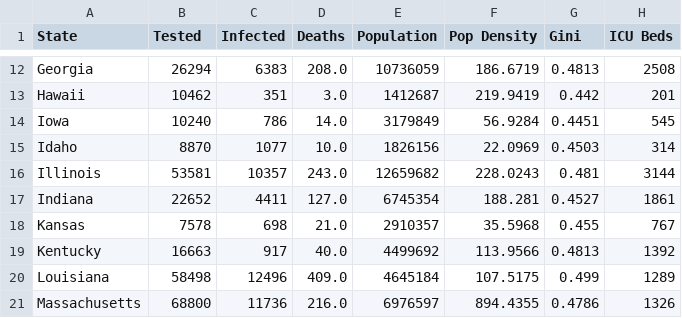
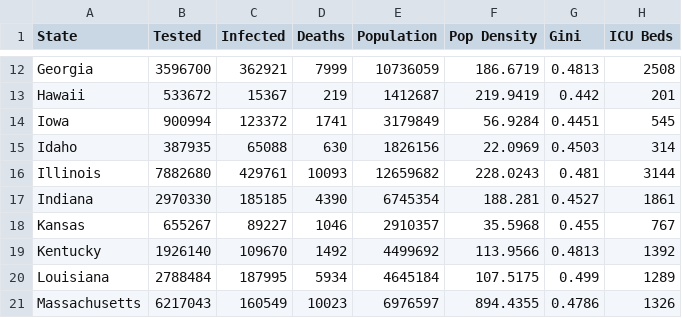
Before and after one commit to UncleGedd/COVID19-US-States-EDA, a CSV file: prod/COVID19_state.csv, drawn as a sheet; only a part is shown, gaps mark what is left out; the diff covers the shown part only; the diff names each change by its address in the sheet, - before the commit and + after, or states it on an @@ line.

```diff
--- a/prod/COVID19_state.csv
+++ b/prod/COVID19_state.csv
-B12 (Tested): 26294
+B12 (Tested): 3596700
-C12 (Infected): 6383
+C12 (Infected): 362921
-D12 (Deaths): 208.0
+D12 (Deaths): 7999
-B13 (Tested): 10462
+B13 (Tested): 533672
-C13 (Infected): 351
+C13 (Infected): 15367
-D13 (Deaths): 3.0
+D13 (Deaths): 219
-B14 (Tested): 10240
+B14 (Tested): 900994
-C14 (Infected): 786
+C14 (Infected): 123372
-D14 (Deaths): 14.0
+D14 (Deaths): 1741
-B15 (Tested): 8870
+B15 (Tested): 387935
-C15 (Infected): 1077
+C15 (Infected): 65088
-D15 (Deaths): 10.0
+D15 (Deaths): 630
-B16 (Tested): 53581
+B16 (Tested): 7882680
-C16 (Infected): 10357
+C16 (Infected): 429761
-D16 (Deaths): 243.0
+D16 (Deaths): 10093
-B17 (Tested): 22652
+B17 (Tested): 2970330
-C17 (Infected): 4411
+C17 (Infected): 185185
-D17 (Deaths): 127.0
+D17 (Deaths): 4390
-B18 (Tested): 7578
+B18 (Tested): 655267
-C18 (Infected): 698
+C18 (Infected): 89227
-D18 (Deaths): 21.0
+D18 (Deaths): 1046
-B19 (Tested): 16663
+B19 (Tested): 1926140
-C19 (Infected): 917
+C19 (Infected): 109670
-D19 (Deaths): 40.0
+D19 (Deaths): 1492
-B20 (Tested): 58498
+B20 (Tested): 2788484
-C20 (Infected): 12496
+C20 (Infected): 187995
-D20 (Deaths): 409.0
+D20 (Deaths): 5934
-B21 (Tested): 68800
+B21 (Tested): 6217043
-C21 (Infected): 11736
+C21 (Infected): 160549
-D21 (Deaths): 216.0
+D21 (Deaths): 10023
```
Also changed, not shown: 123 edited cells elsewhere in this file, 4 other files.
